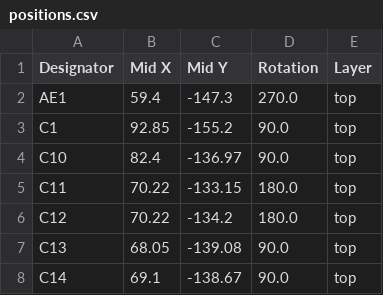
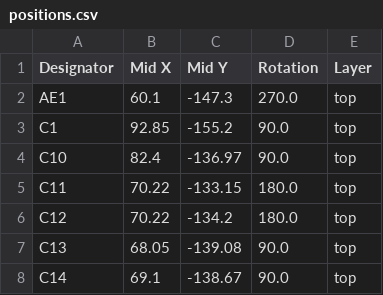
Before and after one commit to NotARoomba/Linea, a CSV file: hardware/board/production/positions.csv, drawn as a sheet; only a part is shown.

```diff
--- a/hardware/board/production/positions.csv
+++ b/hardware/board/production/positions.csv
@@ -1,3 +1,3 @@
 Designator,Mid X,Mid Y,Rotation,Layer
-AE1,59.4,-147.3,270.0,top
+AE1,60.1,-147.3,270.0,top
 C1,92.85,-155.2,90.0,top
```
Also changed, not shown: hardware/board/production/bom.csv, production/bom.csv, 20 other files.
